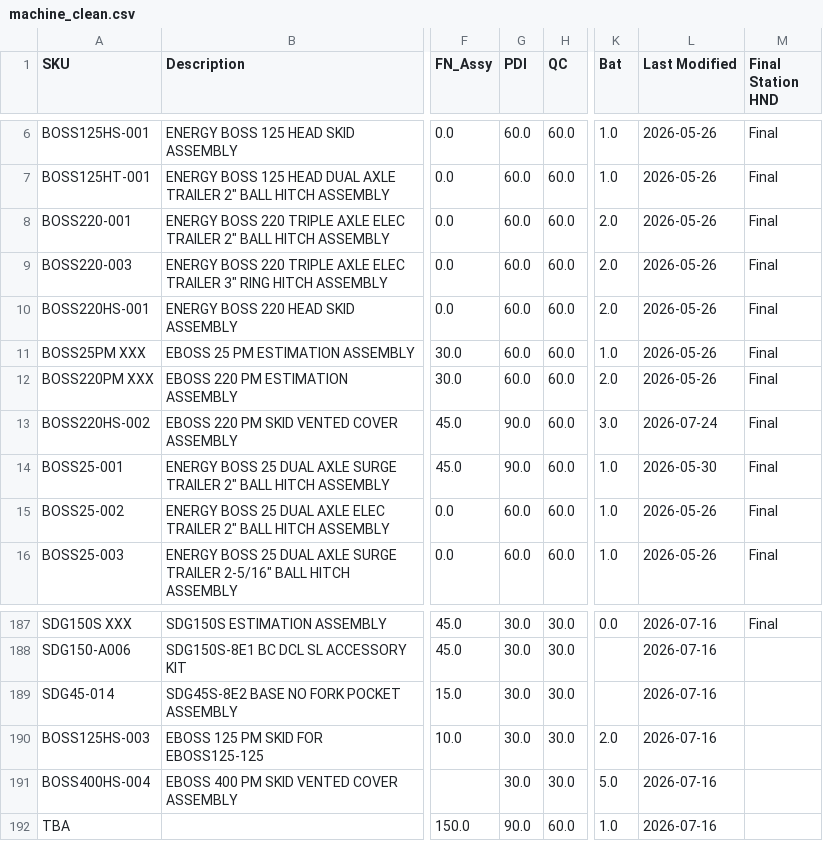
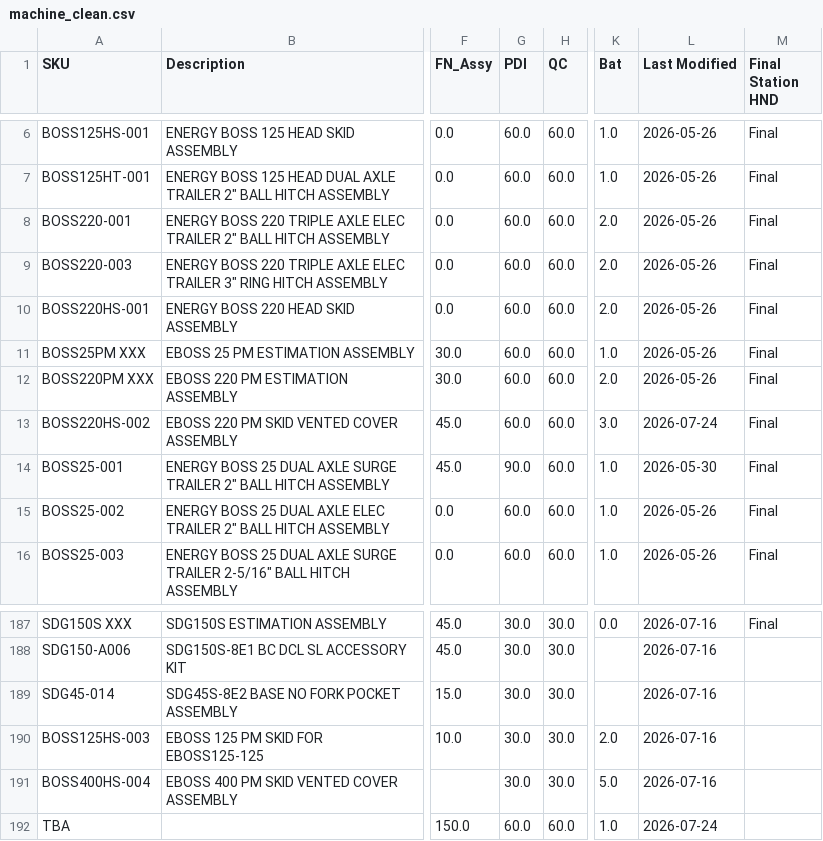
Before and after one commit to tritoan156/labor_model, a CSV file: data/machine_clean.csv, drawn as a sheet; only a part is shown, gaps mark what is left out; the diff names each change by its address in the sheet, - before the commit and + after, or states it on an @@ line.

Commit message:
Update machine catalog via app (2 cells)

```diff
--- a/data/machine_clean.csv
+++ b/data/machine_clean.csv
-G13 (PDI): 90.0
+G13 (PDI): 60.0
-G192 (PDI): 90.0
+G192 (PDI): 60.0
-L192 (Last Modified): 2026-07-16
+L192 (Last Modified): 2026-07-24
```
